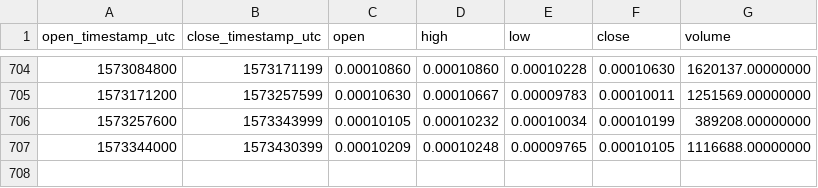
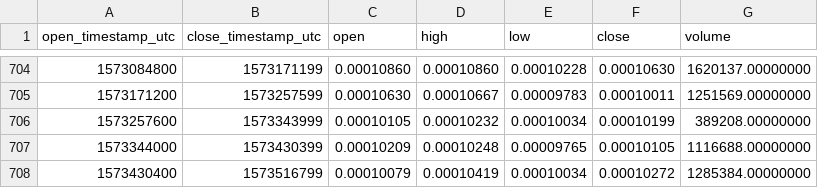
Before and after one commit to cryptobigbro/binance-CMTETH, a CSV file: binance-CMTETH-1d.csv, drawn as a sheet; only a part is shown, gaps mark what is left out.

Commit message:
Update OHLCV data.

```diff
--- a/binance-CMTETH-1d.csv
+++ b/binance-CMTETH-1d.csv
@@ -707 +707,2 @@ open_timestamp_utc,close_timestamp_utc,open,high,low,close,volume
 1573344000,1573430399,0.00010209,0.00010248,0.00009765,0.00010105,1116688.00000000
+1573430400,1573516799,0.00010079,0.00010419,0.00010034,0.00010272,1285384.00000000
```
Also changed, not shown: 1 other file.
